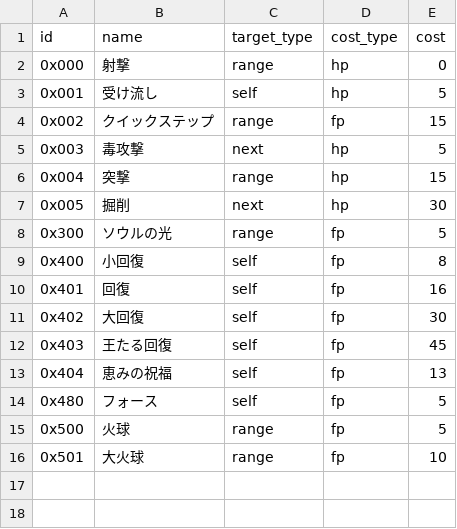
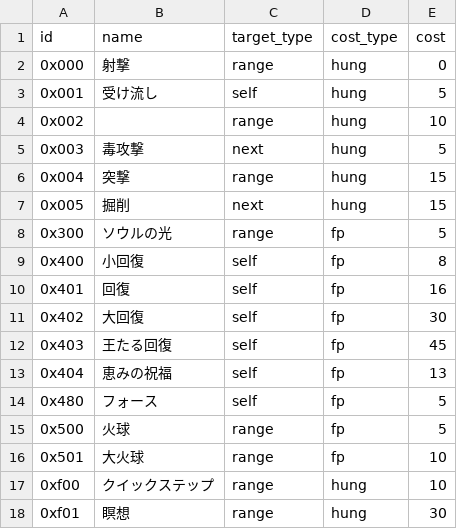
Before and after one commit to 8d4c969697c18e71/rogue, a CSV file: data/skill.csv, drawn as a sheet.

```diff
--- a/data/skill.csv
+++ b/data/skill.csv
@@ -1,8 +1,8 @@
 id,name,target_type,cost_type,cost
-0x000,"射撃","range","hp",0,
-0x001,"受け流し","self","hp",5,
-0x002,"クイックステップ","range","fp",15,
-0x003,"毒攻撃","next","hp",5,
-0x004,"突撃","range","hp",15,
-0x005,"掘削","next","hp",30,
+0x000,"射撃","range","hung",0,
+0x001,"受け流し","self","hung",5,
+0x002,"","range","hung",10,
+0x003,"毒攻撃","next","hung",5,
+0x004,"突撃","range","hung",15,
+0x005,"掘削","next","hung",15,
 0x300,"ソウルの光","range","fp",5,
@@ -16 +16,3 @@
 0x501,"大火球","range","fp",10,
+0xf00,"クイックステップ","range","hung",10,
+0xf01,"瞑想","range","hung",30,
```
Also changed, not shown: data/item.csv, 3 other files.
